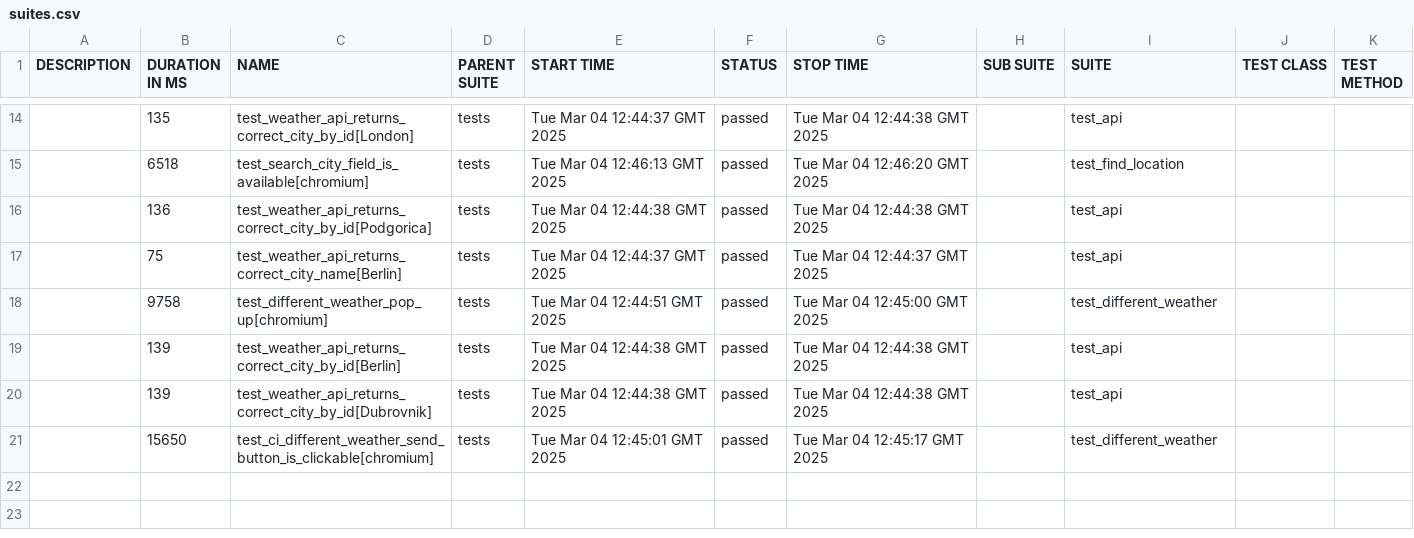
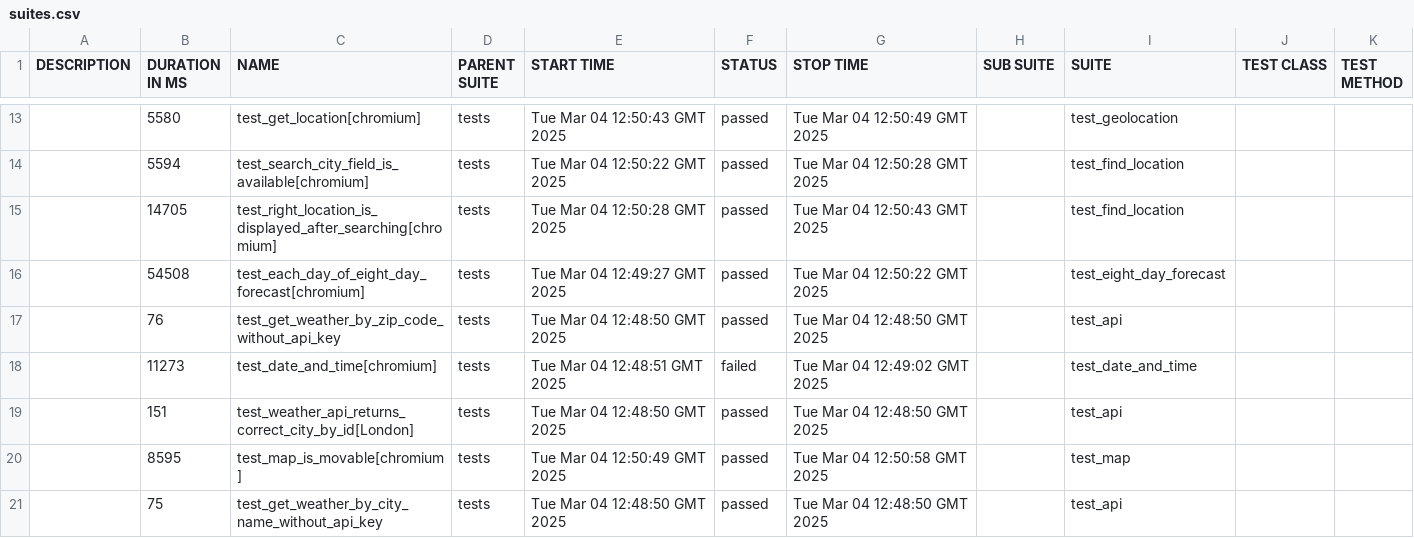
Before and after one commit to megkotus/Python_QA_openweathermap, a CSV file: 23/data/suites.csv, drawn as a sheet; only a part is shown, gaps mark what is left out; the diff covers the shown part only.

```diff
--- a/23/data/suites.csv
+++ b/23/data/suites.csv
@@ -14,8 +13,9 @@
-"","135","test_weather_api_returns_correct_city_by_id[London]","tests","Tue Mar 04 12:44:37 GMT 2025","passed","Tue Mar 04 12:44:38 GMT 2025","","test_api","",""
-"","6518","test_search_city_field_is_available[chromium]","tests","Tue Mar 04 12:46:13 GMT 2025","passed","Tue Mar 04 12:46:20 GMT 2025","","test_find_location","",""
-"","136","test_weather_api_returns_correct_city_by_id[Podgorica]","tests","Tue Mar 04 12:44:38 GMT 2025","passed","Tue Mar 04 12:44:38 GMT 2025","","test_api","",""
-"","75","test_weather_api_returns_correct_city_name[Berlin]","tests","Tue Mar 04 12:44:37 GMT 2025","passed","Tue Mar 04 12:44:37 GMT 2025","","test_api","",""
-"","9758","test_different_weather_pop_up[chromium]","tests","Tue Mar 04 12:44:51 GMT 2025","passed","Tue Mar 04 12:45:00 GMT 2025","","test_different_weather","",""
-"","139","test_weather_api_returns_correct_city_by_id[Berlin]","tests","Tue Mar 04 12:44:38 GMT 2025","passed","Tue Mar 04 12:44:38 GMT 2025","","test_api","",""
-"","139","test_weather_api_returns_correct_city_by_id[Dubrovnik]","tests","Tue Mar 04 12:44:38 GMT 2025","passed","Tue Mar 04 12:44:38 GMT 2025","","test_api","",""
-"","15650","test_ci_different_weather_send_button_is_clickable[chromium]","tests","Tue Mar 04 12:45:01 GMT 2025","passed","Tue Mar 04 12:45:17 GMT 2025","","test_different_weather","",""
+"","5580","test_get_location[chromium]","tests","Tue Mar 04 12:50:43 GMT 2025","passed","Tue Mar 04 12:50:49 GMT 2025","","test_geolocation","",""
+"","5594","test_search_city_field_is_available[chromium]","tests","Tue Mar 04 12:50:22 GMT 2025","passed","Tue Mar 04 12:50:28 GMT 2025","","test_find_location","",""
+"","14705","test_right_location_is_displayed_after_searching[chromium]","tests","Tue Mar 04 12:50:28 GMT 2025","passed","Tue Mar 04 12:50:43 GMT 2025","","test_find_location","",""
+"","54508","test_each_day_of_eight_day_forecast[chromium]","tests","Tue Mar 04 12:49:27 GMT 2025","passed","Tue Mar 04 12:50:22 GMT 2025","","test_eight_day_forecast","",""
+"","76","test_get_weather_by_zip_code_without_api_key","tests","Tue Mar 04 12:48:50 GMT 2025","passed","Tue Mar 04 12:48:50 GMT 2025","","test_api","",""
+"","11273","test_date_and_time[chromium]","tests","Tue Mar 04 12:48:51 GMT 2025","failed","Tue Mar 04 12:49:02 GMT 2025","","test_date_and_time","",""
+"","151","test_weather_api_returns_correct_city_by_id[London]","tests","Tue Mar 04 12:48:50 GMT 2025","passed","Tue Mar 04 12:48:50 GMT 2025","","test_api","",""
+"","8595","test_map_is_movable[chromium]","tests","Tue Mar 04 12:50:49 GMT 2025","passed","Tue Mar 04 12:50:58 GMT 2025","","test_map","",""
+"","75","test_get_weather_by_city_name_without_api_key","tests","Tue Mar 04 12:48:50 GMT 2025","passed","Tue Mar 04 12:48:50 GMT 2025","","test_api","",""
```
Also changed, not shown: 5 added rows, 6 removed rows and 21 edited cells elsewhere in this file, 46 other files.
